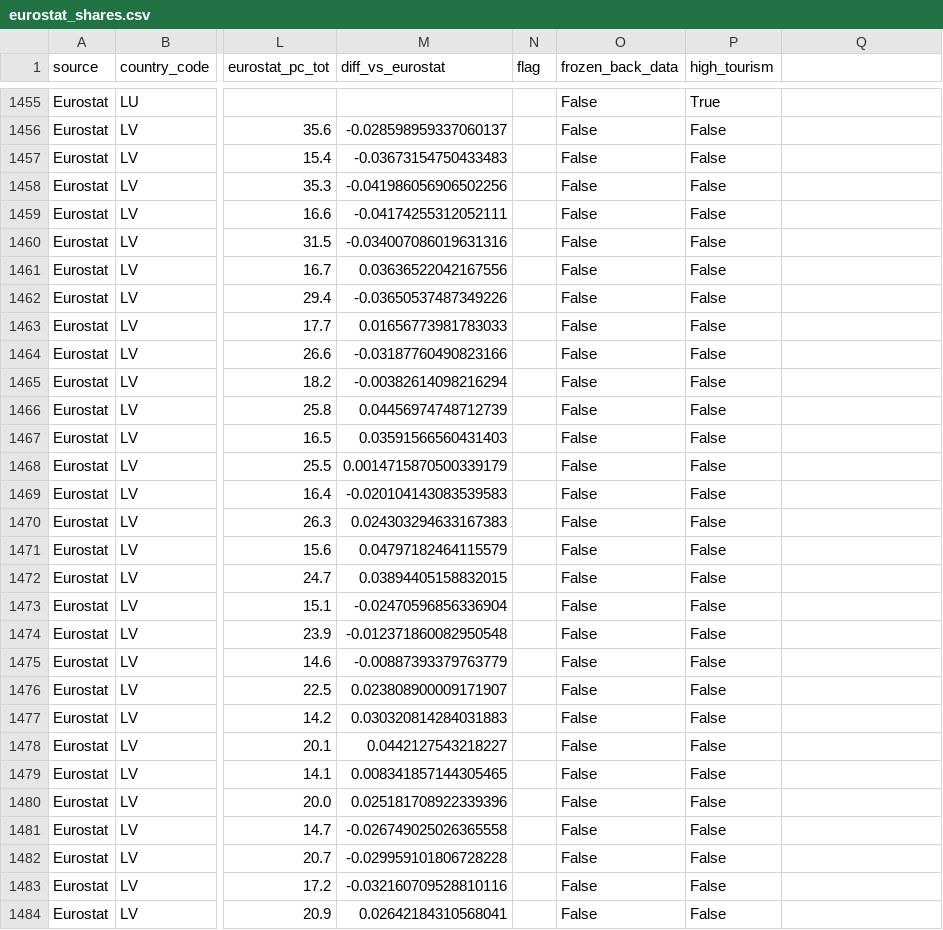
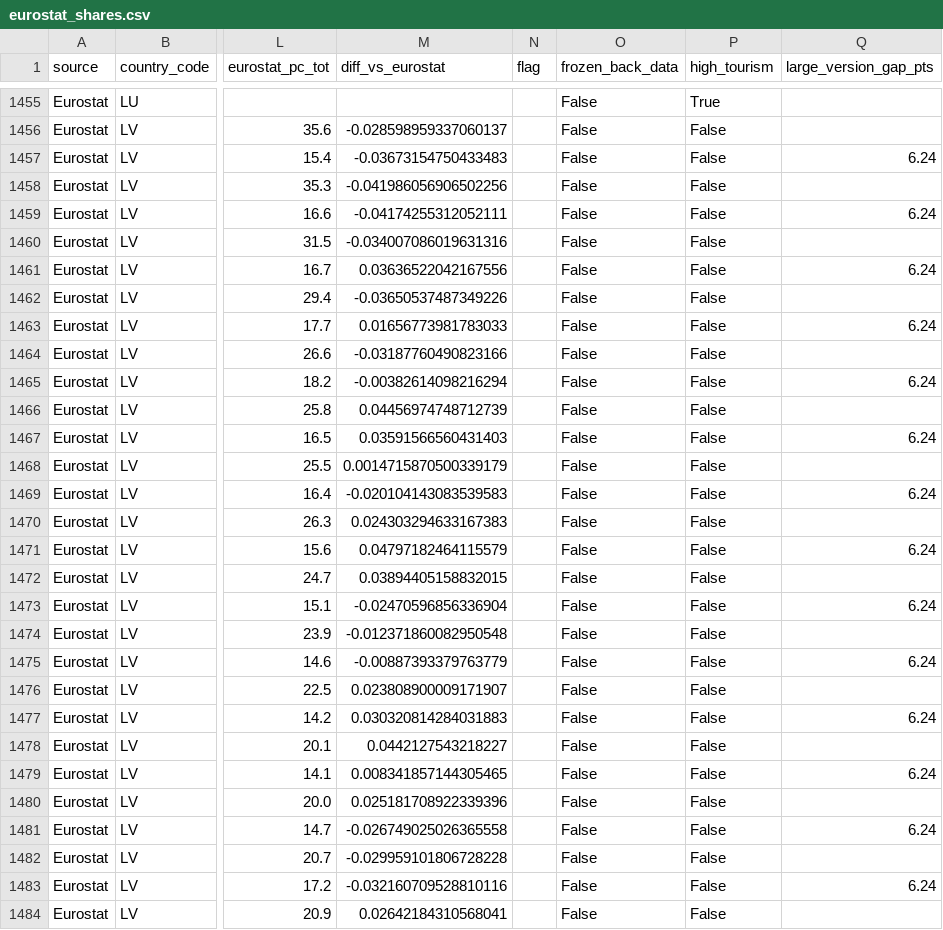
Before and after one commit to oganbayril/food-housing-spending-share, a CSV file: data/processed/eurostat_shares.csv, drawn as a sheet; only a part is shown, gaps mark what is left out; the diff covers the shown part only; the diff names each change by its address in the sheet, - before the commit and + after, or states it on an @@ line.

```diff
--- a/data/processed/eurostat_shares.csv
+++ b/data/processed/eurostat_shares.csv
-Q1: (empty)
+Q1: large_version_gap_pts
-Q1457 (large_version_gap_pts): (empty)
+Q1457 (large_version_gap_pts): 6.24
-Q1459 (large_version_gap_pts): (empty)
+Q1459 (large_version_gap_pts): 6.24
-Q1461 (large_version_gap_pts): (empty)
+Q1461 (large_version_gap_pts): 6.24
-Q1463 (large_version_gap_pts): (empty)
+Q1463 (large_version_gap_pts): 6.24
-Q1465 (large_version_gap_pts): (empty)
+Q1465 (large_version_gap_pts): 6.24
-Q1467 (large_version_gap_pts): (empty)
+Q1467 (large_version_gap_pts): 6.24
-Q1469 (large_version_gap_pts): (empty)
+Q1469 (large_version_gap_pts): 6.24
-Q1471 (large_version_gap_pts): (empty)
+Q1471 (large_version_gap_pts): 6.24
-Q1473 (large_version_gap_pts): (empty)
+Q1473 (large_version_gap_pts): 6.24
-Q1475 (large_version_gap_pts): (empty)
+Q1475 (large_version_gap_pts): 6.24
-Q1477 (large_version_gap_pts): (empty)
+Q1477 (large_version_gap_pts): 6.24
-Q1479 (large_version_gap_pts): (empty)
+Q1479 (large_version_gap_pts): 6.24
-Q1481 (large_version_gap_pts): (empty)
+Q1481 (large_version_gap_pts): 6.24
-Q1483 (large_version_gap_pts): (empty)
+Q1483 (large_version_gap_pts): 6.24
```
Also changed, not shown: 141 edited cells elsewhere in this file, data/processed/checks/missing_by_country.csv, data/processed/checks/missing_by_year.csv, 9 other files.
